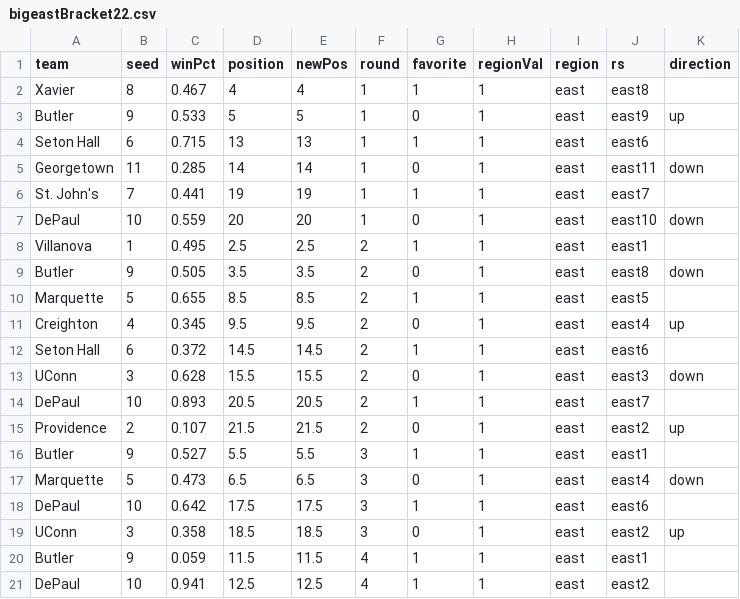
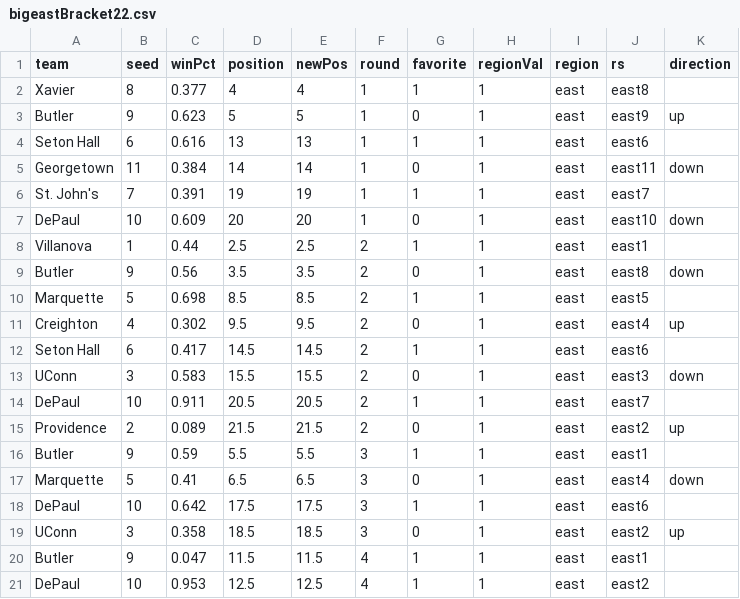
Before and after one commit to gcdean38/maneater, a CSV file: bigeastBracket22.csv, drawn as a sheet.

Commit message:
Big East 3/6

```diff
--- a/bigeastBracket22.csv
+++ b/bigeastBracket22.csv
@@ -1,21 +1,21 @@
 team,seed,winPct,position,newPos,round,favorite,regionVal,region,rs,direction
-Xavier,8,0.467,4,4,1,1,1,east,east8,
-Butler,9,0.533,5,5,1,0,1,east,east9,up
-Seton Hall,6,0.715,13,13,1,1,1,east,east6,
-Georgetown,11,0.285,14,14,1,0,1,east,east11,down
-St. John's,7,0.441,19,19,1,1,1,east,east7,
-DePaul,10,0.559,20,20,1,0,1,east,east10,down
-Villanova,1,0.495,2.5,2.5,2,1,1,east,east1,
-Butler,9,0.505,3.5,3.5,2,0,1,east,east8,down
-Marquette,5,0.655,8.5,8.5,2,1,1,east,east5,
-Creighton,4,0.345,9.5,9.5,2,0,1,east,east4,up
-Seton Hall,6,0.372,14.5,14.5,2,1,1,east,east6,
-UConn,3,0.628,15.5,15.5,2,0,1,east,east3,down
-DePaul,10,0.893,20.5,20.5,2,1,1,east,east7,
-Providence,2,0.107,21.5,21.5,2,0,1,east,east2,up
-Butler,9,0.527,5.5,5.5,3,1,1,east,east1,
-Marquette,5,0.473,6.5,6.5,3,0,1,east,east4,down
+Xavier,8,0.377,4,4,1,1,1,east,east8,
+Butler,9,0.623,5,5,1,0,1,east,east9,up
+Seton Hall,6,0.616,13,13,1,1,1,east,east6,
+Georgetown,11,0.384,14,14,1,0,1,east,east11,down
+St. John's,7,0.391,19,19,1,1,1,east,east7,
+DePaul,10,0.609,20,20,1,0,1,east,east10,down
+Villanova,1,0.44,2.5,2.5,2,1,1,east,east1,
+Butler,9,0.56,3.5,3.5,2,0,1,east,east8,down
+Marquette,5,0.698,8.5,8.5,2,1,1,east,east5,
+Creighton,4,0.302,9.5,9.5,2,0,1,east,east4,up
+Seton Hall,6,0.417,14.5,14.5,2,1,1,east,east6,
+UConn,3,0.583,15.5,15.5,2,0,1,east,east3,down
+DePaul,10,0.911,20.5,20.5,2,1,1,east,east7,
+Providence,2,0.089,21.5,21.5,2,0,1,east,east2,up
+Butler,9,0.59,5.5,5.5,3,1,1,east,east1,
+Marquette,5,0.41,6.5,6.5,3,0,1,east,east4,down
 DePaul,10,0.642,17.5,17.5,3,1,1,east,east6,
 UConn,3,0.358,18.5,18.5,3,0,1,east,east2,up
-Butler,9,0.059,11.5,11.5,4,1,1,east,east1,
-DePaul,10,0.941,12.5,12.5,4,1,1,east,east2,
+Butler,9,0.047,11.5,11.5,4,1,1,east,east1,
+DePaul,10,0.953,12.5,12.5,4,1,1,east,east2,
```
